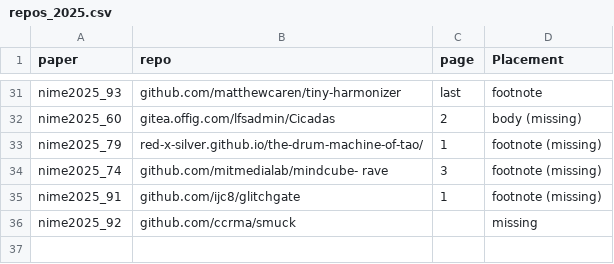
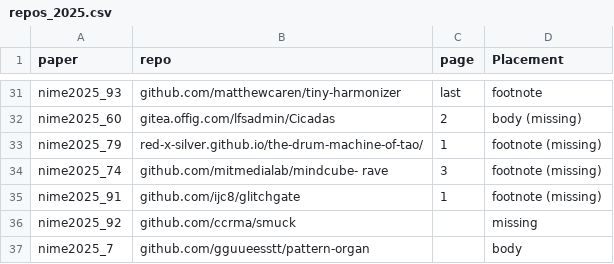
Before and after one commit to Nemus-Project/fair-nime-2026, a CSV file: data/repos_2025.csv, drawn as a sheet; only a part is shown, gaps mark what is left out.

Commit message:
Update repos_2025.csv

```diff
--- a/data/repos_2025.csv
+++ b/data/repos_2025.csv
@@ -36 +36,2 @@ nime2025_91,github.com/ijc8/glitchgate,1,footnote (missing)
 nime2025_92,github.com/ccrma/smuck,,missing
+nime2025_7,github.com/gguueesstt/pattern-organ,,body
```
